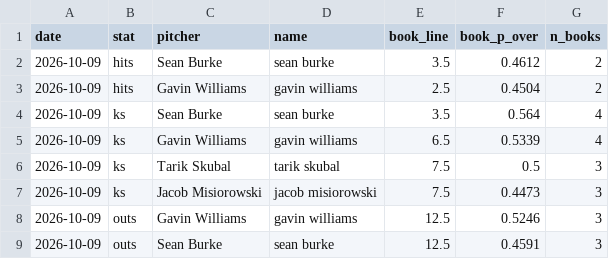
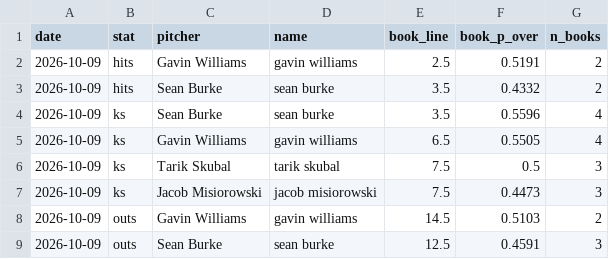
Before and after one commit to factoreric123-sketch/mlbodds, a CSV file: mlb/pp_logs/books/books_2026-10-09.csv, drawn as a sheet.

```diff
--- a/mlb/pp_logs/books/books_2026-10-09.csv
+++ b/mlb/pp_logs/books/books_2026-10-09.csv
@@ -1,9 +1,9 @@
 date,stat,pitcher,name,book_line,book_p_over,n_books
-2026-10-09,hits,Sean Burke,sean burke,3.5,0.4612,2
-2026-10-09,hits,Gavin Williams,gavin williams,2.5,0.4504,2
-2026-10-09,ks,Sean Burke,sean burke,3.5,0.564,4
-2026-10-09,ks,Gavin Williams,gavin williams,6.5,0.5339,4
+2026-10-09,hits,Gavin Williams,gavin williams,2.5,0.5191,2
+2026-10-09,hits,Sean Burke,sean burke,3.5,0.4332,2
+2026-10-09,ks,Sean Burke,sean burke,3.5,0.5596,4
+2026-10-09,ks,Gavin Williams,gavin williams,6.5,0.5505,4
 2026-10-09,ks,Tarik Skubal,tarik skubal,7.5,0.5,3
 2026-10-09,ks,Jacob Misiorowski,jacob misiorowski,7.5,0.4473,3
-2026-10-09,outs,Gavin Williams,gavin williams,12.5,0.5246,3
+2026-10-09,outs,Gavin Williams,gavin williams,14.5,0.5103,2
 2026-10-09,outs,Sean Burke,sean burke,12.5,0.4591,3
```
Also changed, not shown: mlb/pp_logs/books/books_detail_2026-10-09.csv.
